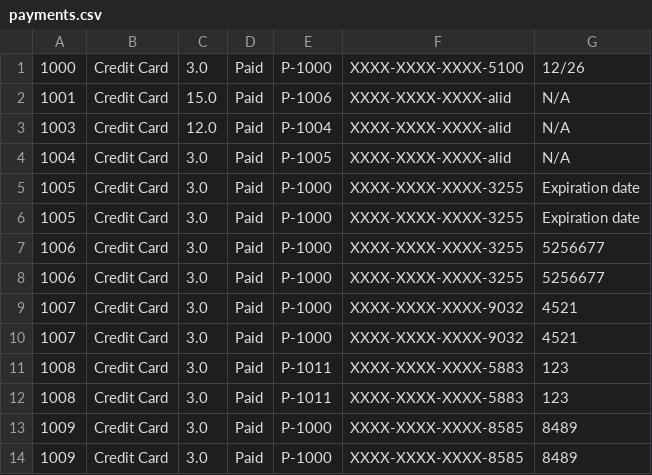
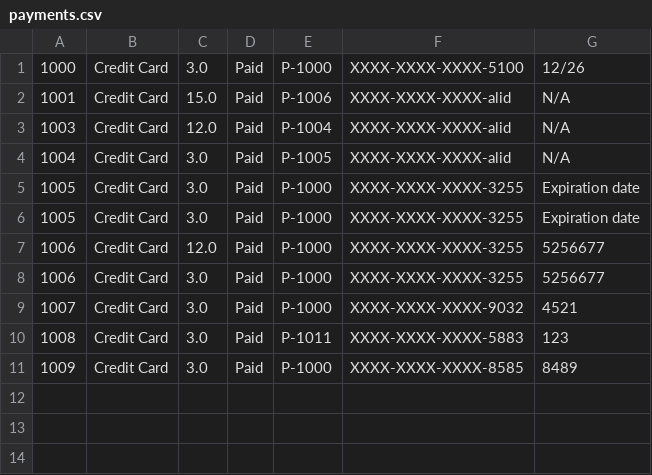
Before and after one commit to adrian3092/CS234_BusTicketManagementSystem, a CSV file: Stage 4/data/payments.csv, drawn as a sheet.

```diff
--- a/Stage 4/data/payments.csv
+++ b/Stage 4/data/payments.csv
@@ -6,9 +6,6 @@
 1005,Credit Card,3.0,Paid,P-1000,XXXX-XXXX-XXXX-3255,Expiration date
-1006,Credit Card,3.0,Paid,P-1000,XXXX-XXXX-XXXX-3255,5256677
+1006,Credit Card,12.0,Paid,P-1000,XXXX-XXXX-XXXX-3255,5256677
 1006,Credit Card,3.0,Paid,P-1000,XXXX-XXXX-XXXX-3255,5256677
 1007,Credit Card,3.0,Paid,P-1000,XXXX-XXXX-XXXX-9032,4521
-1007,Credit Card,3.0,Paid,P-1000,XXXX-XXXX-XXXX-9032,4521
 1008,Credit Card,3.0,Paid,P-1011,XXXX-XXXX-XXXX-5883,123
-1008,Credit Card,3.0,Paid,P-1011,XXXX-XXXX-XXXX-5883,123
-1009,Credit Card,3.0,Paid,P-1000,XXXX-XXXX-XXXX-8585,8489
 1009,Credit Card,3.0,Paid,P-1000,XXXX-XXXX-XXXX-8585,8489
```
Also changed, not shown: 4 other files.
